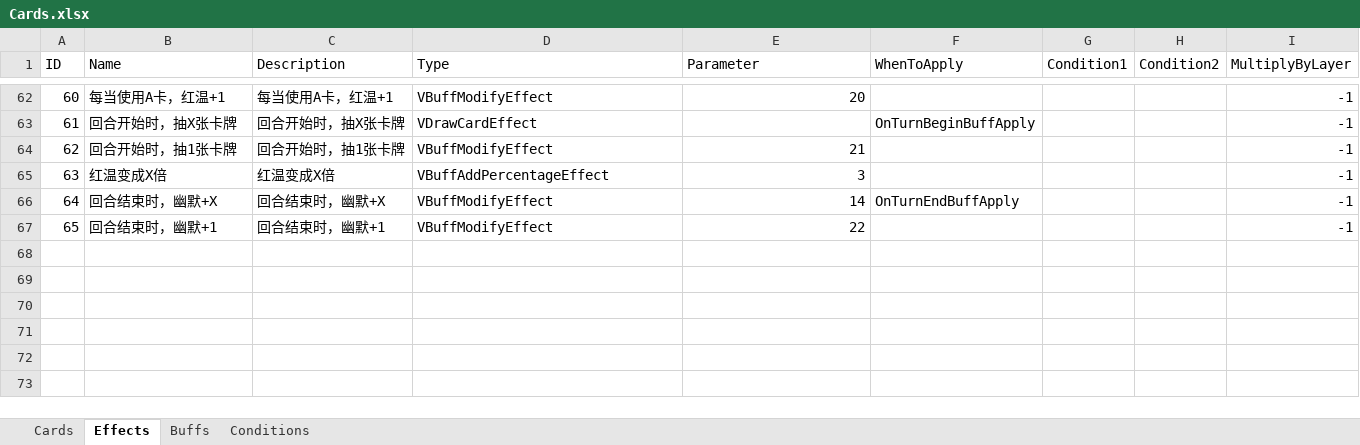
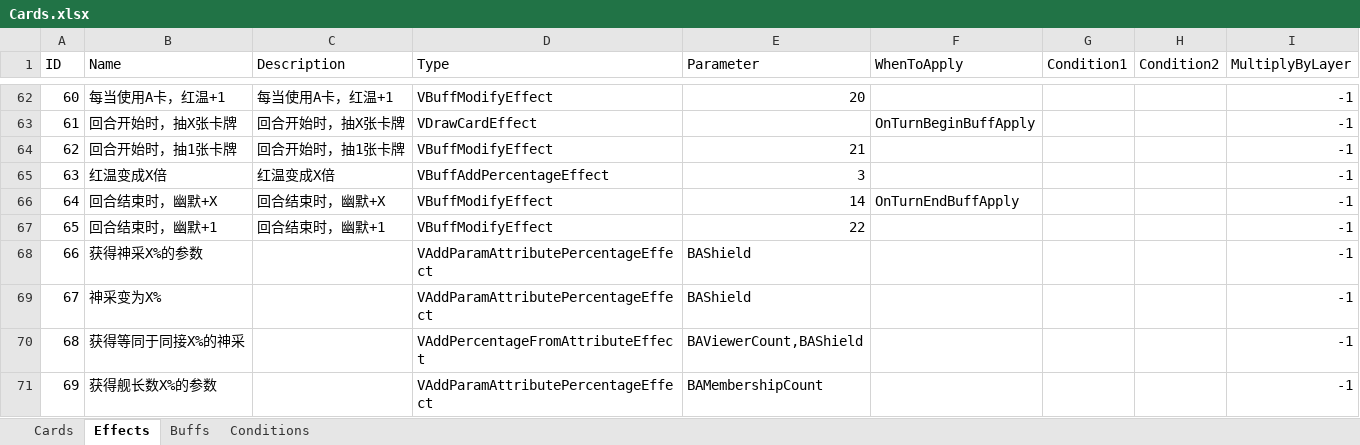
Before and after one commit to MHProtein/VTuberSim, an Excel workbook: Assets/StreamingAssets/Configurations/Cards.xlsx, sheet Effects, drawn as a sheet; only a part is shown, gaps mark what is left out; values as stored, in another font and other column widths than the file's, no borders; the diff names each change by its address in the sheet, - before the commit and + after, or states it on an @@ line.

```diff
--- a/Assets/StreamingAssets/Configurations/Cards.xlsx (sheet Effects)
+++ b/Assets/StreamingAssets/Configurations/Cards.xlsx (sheet Effects)
+row 68: 66 | 获得神采X%的参数 |  | VAddParamAttributePercentageEffect | BAShield |  |  |  | -1
+row 69: 67 | 神采变为X% |  | VAddParamAttributePercentageEffect | BAShield |  |  |  | -1
+row 70: 68 | 获得等同于同接X%的神采 |  | VAddPercentageFromAttributeEffect | BAViewerCount,BAShield |  |  |  | -1
+row 71: 69 | 获得舰长数X%的参数 |  | VAddParamAttributePercentageEffect | BAMembershipCount |  |  |  | -1
```
Also changed, not shown: sheet Cards, sheet Buffs, Assets/StreamingAssets/Configurations/Raising.xlsx, 3 other files.
